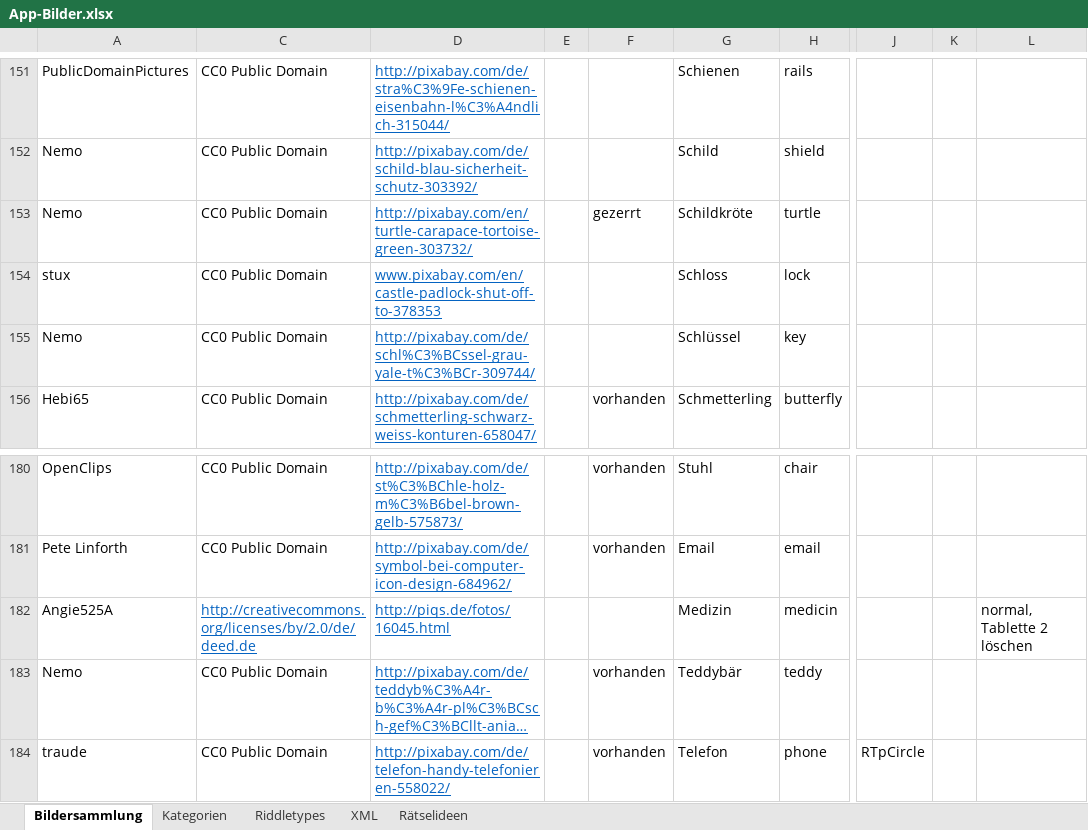
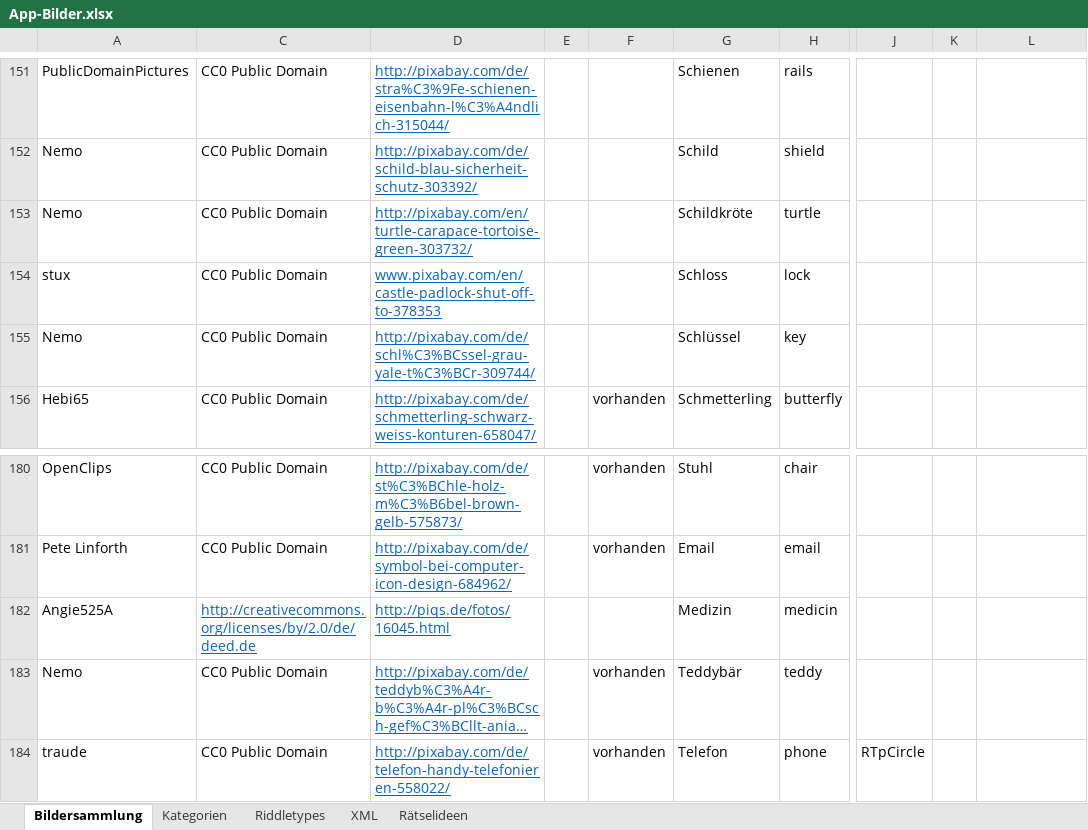
Before and after one commit to DanDits/WhatsThat, an Excel workbook: app/App-Bilder.xlsx, sheet Bildersammlung, drawn as a sheet; only a part is shown, gaps mark what is left out; long unchanged cells end in …; values as stored, in another font and other column widths than the file's, no borders; charts and pictures and conditional formats and table styles not drawn; the diff covers the shown part only; the diff names each change by its address in the sheet, - before the commit and + after, or states it on an @@ line.

```diff
--- a/app/App-Bilder.xlsx (sheet Bildersammlung)
+++ b/app/App-Bilder.xlsx (sheet Bildersammlung)
-F153: gezerrt
+F153: (empty)
-L182: normal, Tablette 2 löschen
+L182: (empty)
```
Also changed, not shown: 2 added rows, 1 removed row, 26 edited cells and cell formats elsewhere in this sheet, sheet XML, sheet Kategorien, hidden cells, 31 other files.
